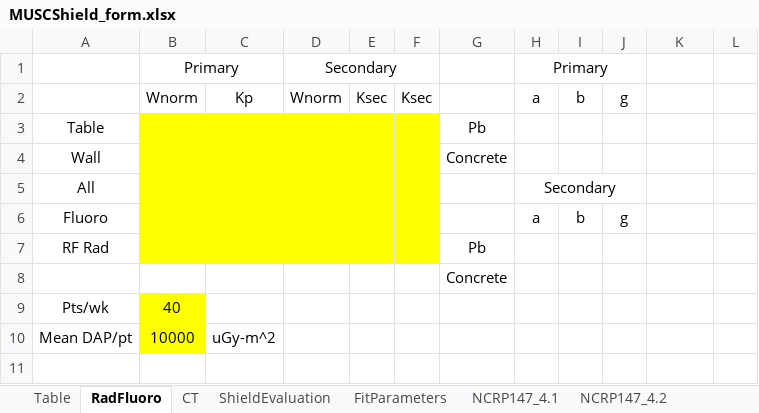
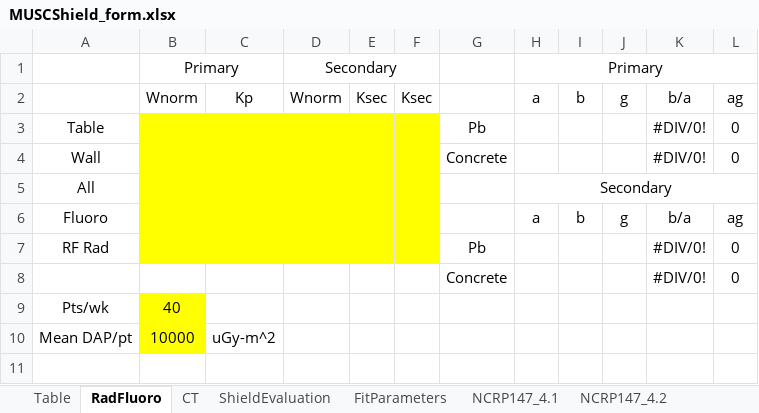
Before and after one commit to imabug/EquipTestingSpreadsheets, an Excel workbook: MUSCShield_form.xlsx, sheet RadFluoro, drawn as a sheet; only a part is shown; values as stored, in another font and other column widths than the file's, no borders; removed rows and columns are numbered as before the commit, all else as after; the diff names each change by its address in the sheet, - before the commit and + after, or states it on an @@ line.

Commit message:
Add more tables from NCRP 147

```diff
--- a/MUSCShield_form.xlsx (sheet RadFluoro)
+++ b/MUSCShield_form.xlsx (sheet RadFluoro)
-H1:J1 merged
+H1:L1 merged
-K2: (empty)
+K2: b/a
-L2: (empty)
+L2: ag
-K3:K4: (empty)
+K3:K4: #DIV/0!
-L3:L4: (empty)
+L3:L4: 0
-H5:J5 merged
+H5:L5 merged
-K6: (empty)
+K6: b/a
-L6: (empty)
+L6: ag
-K7: (empty)
+K7: #DIV/0!
-L7: (empty)
+L7: 0
-row 8:  |  |  |  |  |  | Concrete
+row 8:  |  |  |  |  |  | Concrete |  |  |  | #DIV/0! | 0
```
Also changed, not shown: other sheet tabs.
